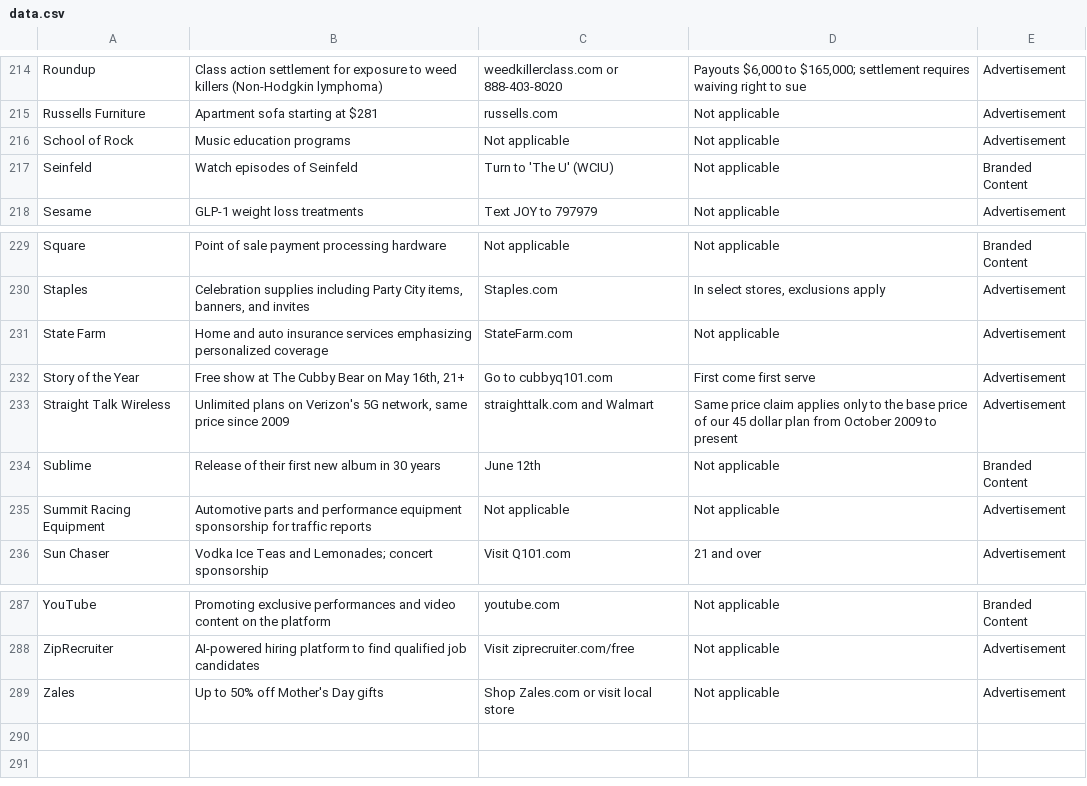
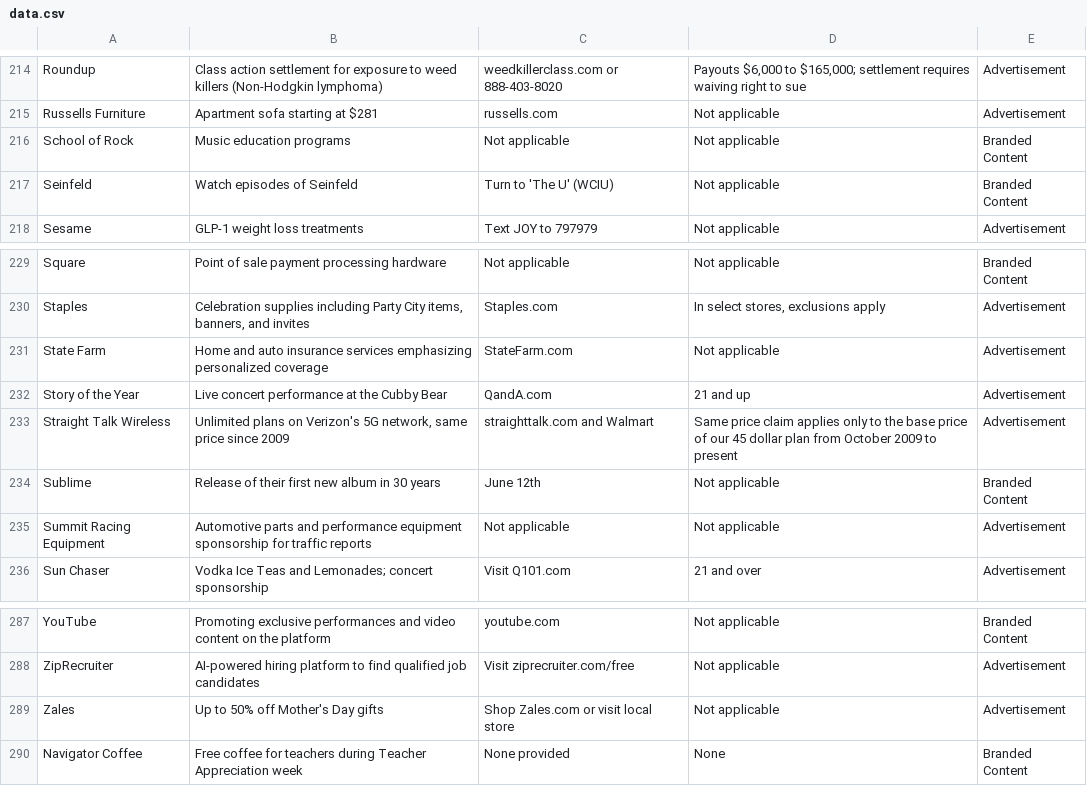
Before and after one commit to MATR-Technologies/ReplayAdsViewer, a CSV file: data.csv, drawn as a sheet; only a part is shown, gaps mark what is left out.

Commit message:
Auto-update CSV data

```diff
--- a/data.csv
+++ b/data.csv
@@ -215,3 +215,3 @@
 "Russells Furniture","Apartment sofa starting at $281","russells.com","Not applicable","Advertisement"
-"School of Rock","Music education programs","Not applicable","Not applicable","Advertisement"
+"School of Rock","Music education programs","Not applicable","Not applicable","Branded Content"
 "Seinfeld","Watch episodes of Seinfeld","Turn to 'The U' (WCIU)","Not applicable","Branded Content"
@@ -231,3 +231,3 @@
 "State Farm","Home and auto insurance services emphasizing personalized coverage","StateFarm.com","Not applicable","Advertisement"
-"Story of the Year","Free show at The Cubby Bear on May 16th, 21+","Go to cubbyq101.com","First come first serve","Advertisement"
+"Story of the Year","Live concert performance at the Cubby Bear","QandA.com","21 and up","Advertisement"
 "Straight Talk Wireless","Unlimited plans on Verizon's 5G network, same price since 2009","straighttalk.com and Walmart","Same price claim applies only to the base price of our 45 dollar plan from October 2009 to present","Advertisement"
@@ -289 +289,2 @@
 "Zales","Up to 50% off Mother's Day gifts","Shop Zales.com or visit local store","Not applicable","Advertisement"
+"Navigator Coffee","Free coffee for teachers during Teacher Appreciation week","None provided","None","Branded Content"
```
